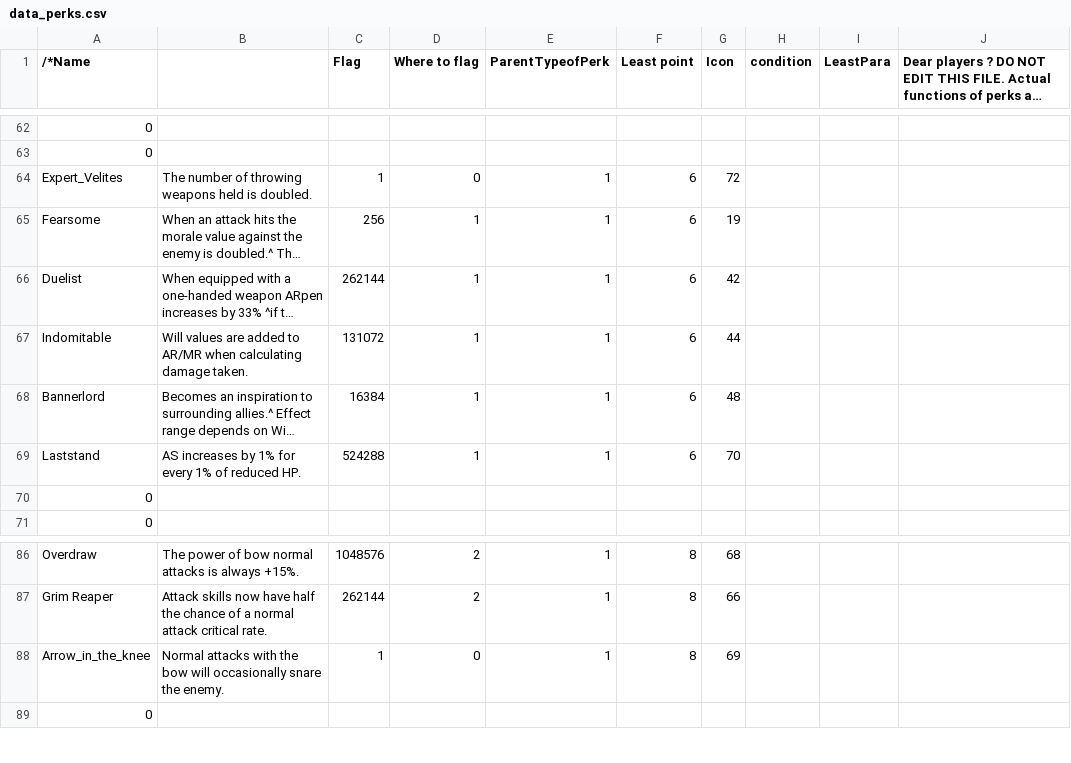
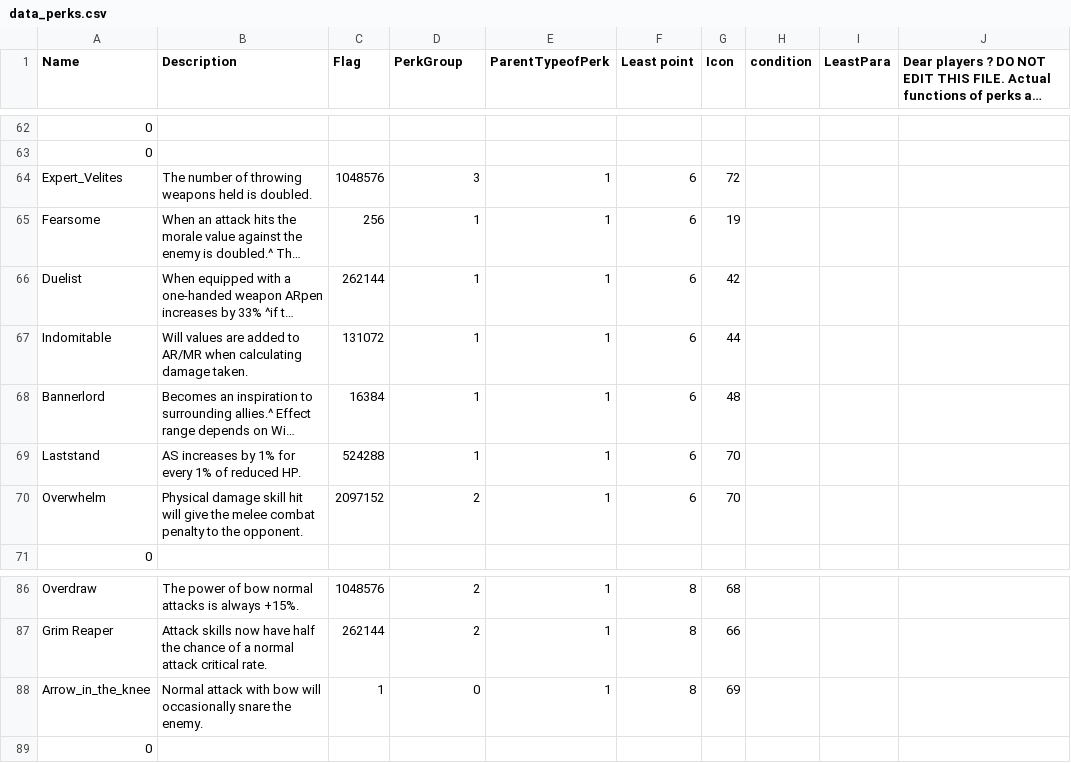
Before and after one commit to TokyoHuskarl/DIS_Legacy_core, a CSV file: source/Modules/Legacy/Data/data_perks.csv, drawn as a sheet; only a part is shown, gaps mark what is left out; long unchanged cells end in …; removed rows and columns are numbered as before the commit, all else as after; the diff names each change by its address in the sheet, - before the commit and + after, or states it on an @@ line.

Commit message:
overwhelm pre and so on

```diff
--- a/source/Modules/Legacy/Data/data_perks.csv
+++ b/source/Modules/Legacy/Data/data_perks.csv
-A1: /*Name
+A1: Name
-B1: (empty)
+B1: Description
-D1: Where to flag
+D1: PerkGroup
-C64 (Flag): 1
+C64 (Flag): 1048576
-D64 (PerkGroup): 0
+D64 (PerkGroup): 3
-row 70: 0
+row 70: Overwhelm | Physical damage skill hit will give the melee combat penalty to the opponent. | 2097152 | 2 | 1 | 6 | 70
-B88 (Description): Normal attacks with the bow will…
+B88 (Description): Normal attack with bow will…
```
Also changed, not shown: 7 other files.
